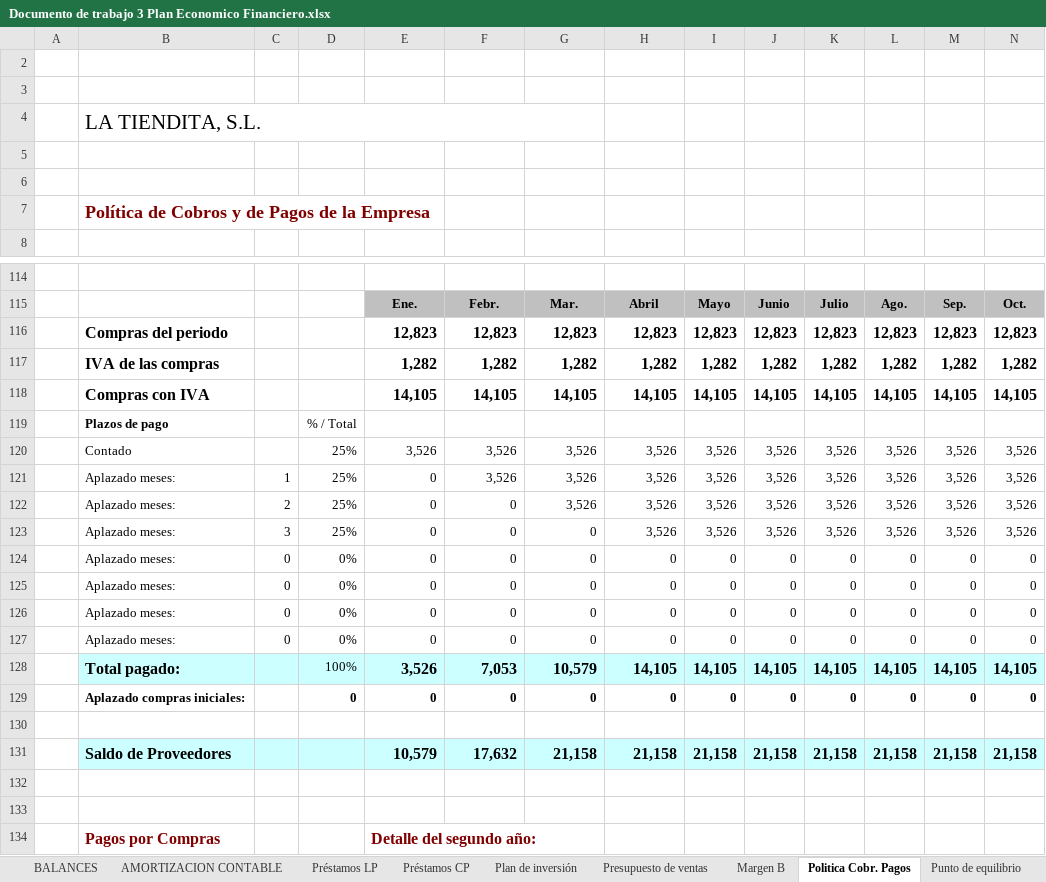
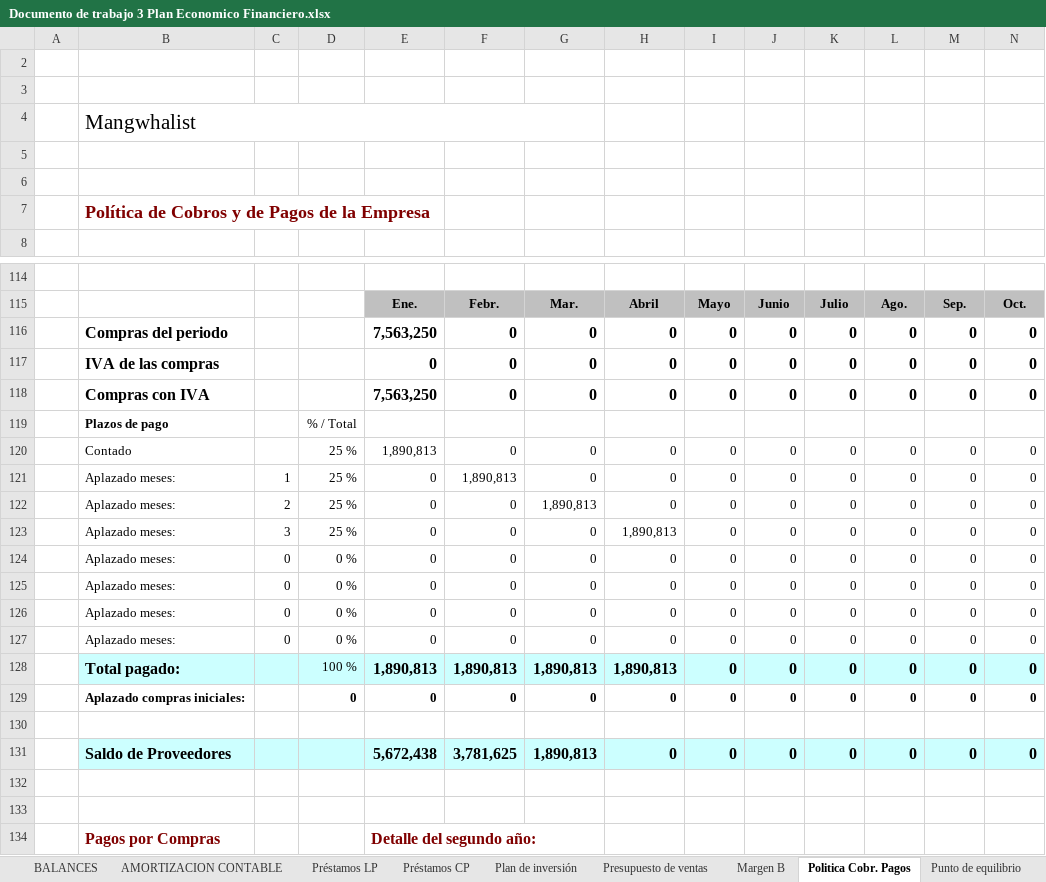
Before and after one commit to AndresMauricioDrapier/2-DAW, an Excel workbook: Empresa_e_iniciativa_emprendedora/PlanDeEmpresa/Documento de trabajo 3 Plan Economico Financiero.xlsx, sheet Politica Cobr. Pagos, drawn as a sheet; only a part is shown, gaps mark what is left out; values as stored, in another font and other column widths than the file's, no borders; removed rows and columns are numbered as before the commit, all else as after; rows hold the shown columns only; the diff covers the shown part only; the diff names each change by its address in the sheet, - before the commit and + after, or states it on an @@ line.

```diff
--- a/Empresa_e_iniciativa_emprendedora/PlanDeEmpresa/Documento de trabajo 3 Plan Economico Financiero.xlsx (sheet Politica Cobr. Pagos)
+++ b/Empresa_e_iniciativa_emprendedora/PlanDeEmpresa/Documento de trabajo 3 Plan Economico Financiero.xlsx (sheet Politica Cobr. Pagos)
-B4: LA TIENDITA, S.L.
+B4: Mangwhalist
-row 116:  | Compras del periodo |  |  | 12,823 | 12,823 | 12,823 | 12,823 | 12,823 | 12,823 | 12,823 | 12,823 | 12,823 | 12,823
-row 117:  | IVA de las compras |  |  | 1,282 | 1,282 | 1,282 | 1,282 | 1,282 | 1,282 | 1,282 | 1,282 | 1,282 | 1,282
-row 118:  | Compras con IVA |  |  | 14,105 | 14,105 | 14,105 | 14,105 | 14,105 | 14,105 | 14,105 | 14,105 | 14,105 | 14,105
+row 116:  | Compras del periodo |  |  | 7,563,250 | 0 | 0 | 0 | 0 | 0 | 0 | 0 | 0 | 0
+row 117:  | IVA de las compras |  |  | 0 | 0 | 0 | 0 | 0 | 0 | 0 | 0 | 0 | 0
+row 118:  | Compras con IVA |  |  | 7,563,250 | 0 | 0 | 0 | 0 | 0 | 0 | 0 | 0 | 0
-row 120:  | Contado |  | 25% | 3,526 | 3,526 | 3,526 | 3,526 | 3,526 | 3,526 | 3,526 | 3,526 | 3,526 | 3,526
-row 121:  | Aplazado meses: | 1 | 25% | 0 | 3,526 | 3,526 | 3,526 | 3,526 | 3,526 | 3,526 | 3,526 | 3,526 | 3,526
-row 122:  | Aplazado meses: | 2 | 25% | 0 | 0 | 3,526 | 3,526 | 3,526 | 3,526 | 3,526 | 3,526 | 3,526 | 3,526
-row 123:  | Aplazado meses: | 3 | 25% | 0 | 0 | 0 | 3,526 | 3,526 | 3,526 | 3,526 | 3,526 | 3,526 | 3,526
+row 120:  | Contado |  | 25 % | 1,890,813 | 0 | 0 | 0 | 0 | 0 | 0 | 0 | 0 | 0
+row 121:  | Aplazado meses: | 1 | 25 % | 0 | 1,890,813 | 0 | 0 | 0 | 0 | 0 | 0 | 0 | 0
+row 122:  | Aplazado meses: | 2 | 25 % | 0 | 0 | 1,890,813 | 0 | 0 | 0 | 0 | 0 | 0 | 0
+row 123:  | Aplazado meses: | 3 | 25 % | 0 | 0 | 0 | 1,890,813 | 0 | 0 | 0 | 0 | 0 | 0
-D124:D127: 0%
+D124:D127: 0 %
-row 128:  | Total pagado: |  | 100% | 3,526 | 7,053 | 10,579 | 14,105 | 14,105 | 14,105 | 14,105 | 14,105 | 14,105 | 14,105
+row 128:  | Total pagado: |  | 100 % | 1,890,813 | 1,890,813 | 1,890,813 | 1,890,813 | 0 | 0 | 0 | 0 | 0 | 0
-row 131:  | Saldo de Proveedores |  |  | 10,579 | 17,632 | 21,158 | 21,158 | 21,158 | 21,158 | 21,158 | 21,158 | 21,158 | 21,158
+row 131:  | Saldo de Proveedores |  |  | 5,672,438 | 3,781,625 | 1,890,813 | 0 | 0 | 0 | 0 | 0 | 0 | 0
```
Also changed, not shown: 44 added rows, 44 removed rows and 40 edited cells elsewhere in this sheet, sheet Previsión de negocio, sheet Presupuesto de ventas, sheet Margen B, sheet TESORERIA, sheet CUENTA DE RESULTADOS, sheet Préstamos CP, 8 more sheets, formulas that keep their value, hidden cells, charts or pictures, 17 other files.
